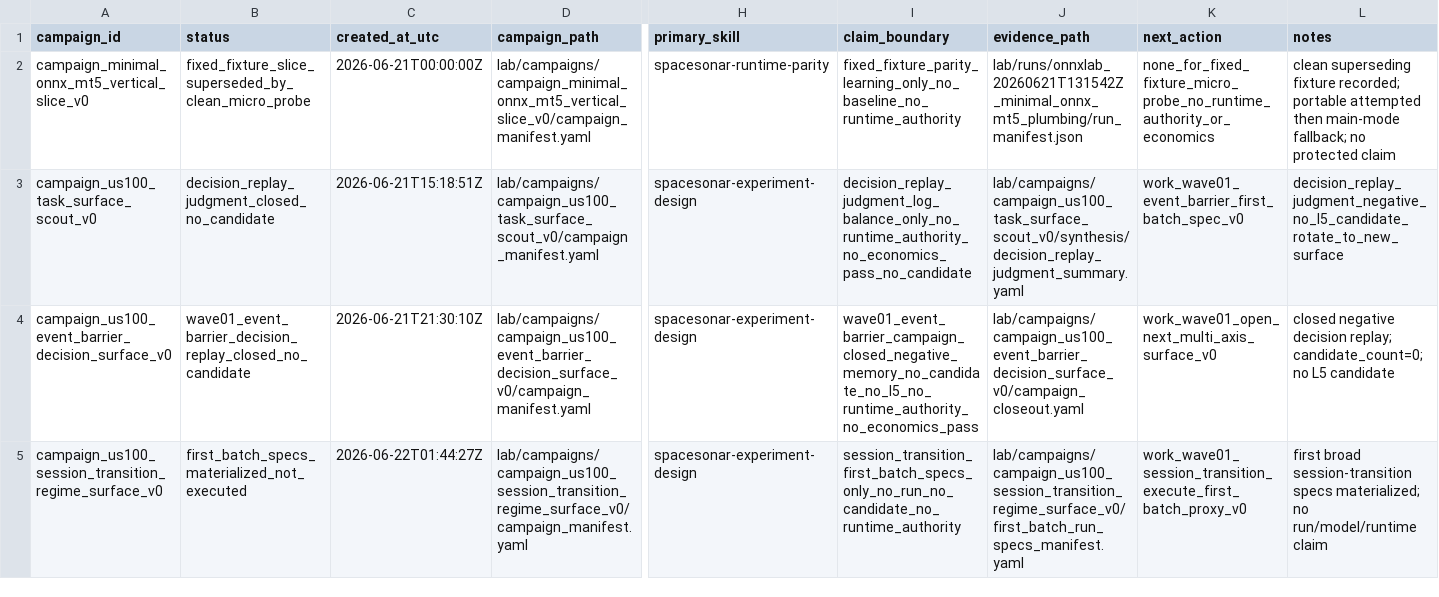
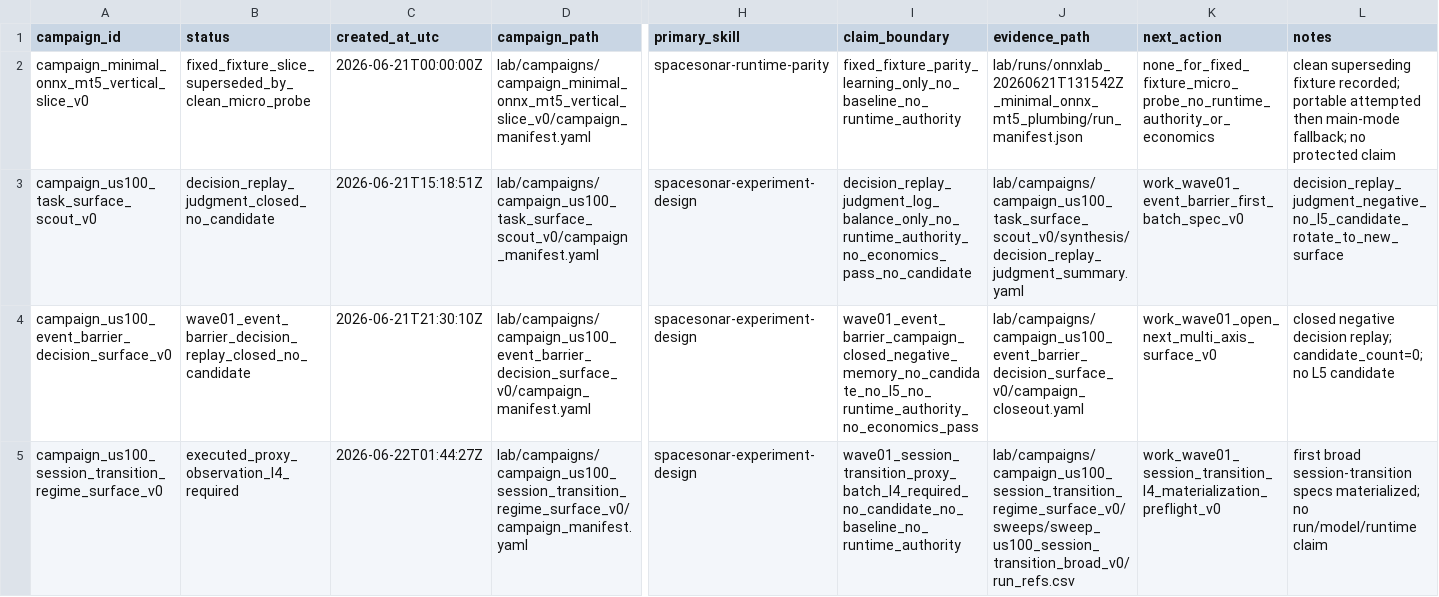
Before and after one commit to Minki-Trader/Project_SpaceSonar_X, a CSV file: docs/registers/campaign_registry.csv, drawn as a sheet; only a part is shown, gaps mark what is left out; the diff names each change by its address in the sheet, - before the commit and + after, or states it on an @@ line.

```diff
--- a/docs/registers/campaign_registry.csv
+++ b/docs/registers/campaign_registry.csv
-B5 (status): first_batch_specs_materialized_not_executed
+B5 (status): executed_proxy_observation_l4_required
-I5 (claim_boundary): session_transition_first_batch_specs_only_no_run_no_candidate_no_runtime_authority
+I5 (claim_boundary): wave01_session_transition_proxy_batch_l4_required_no_candidate_no_baseline_no_runtime_authority
-J5 (evidence_path): lab/campaigns/campaign_us100_session_transition_regime_surface_v0/first_batch_run_specs_manifest.yaml
+J5 (evidence_path): lab/campaigns/campaign_us100_session_transition_regime_surface_v0/sweeps/sweep_us100_session_transition_broad_v0/run_refs.csv
-K5 (next_action): work_wave01_session_transition_execute_first_batch_proxy_v0
+K5 (next_action): work_wave01_session_transition_l4_materialization_preflight_v0
```
Also changed, not shown: docs/registers/goal_registry.csv, docs/registers/sweep_registry.csv, 54 other files.
